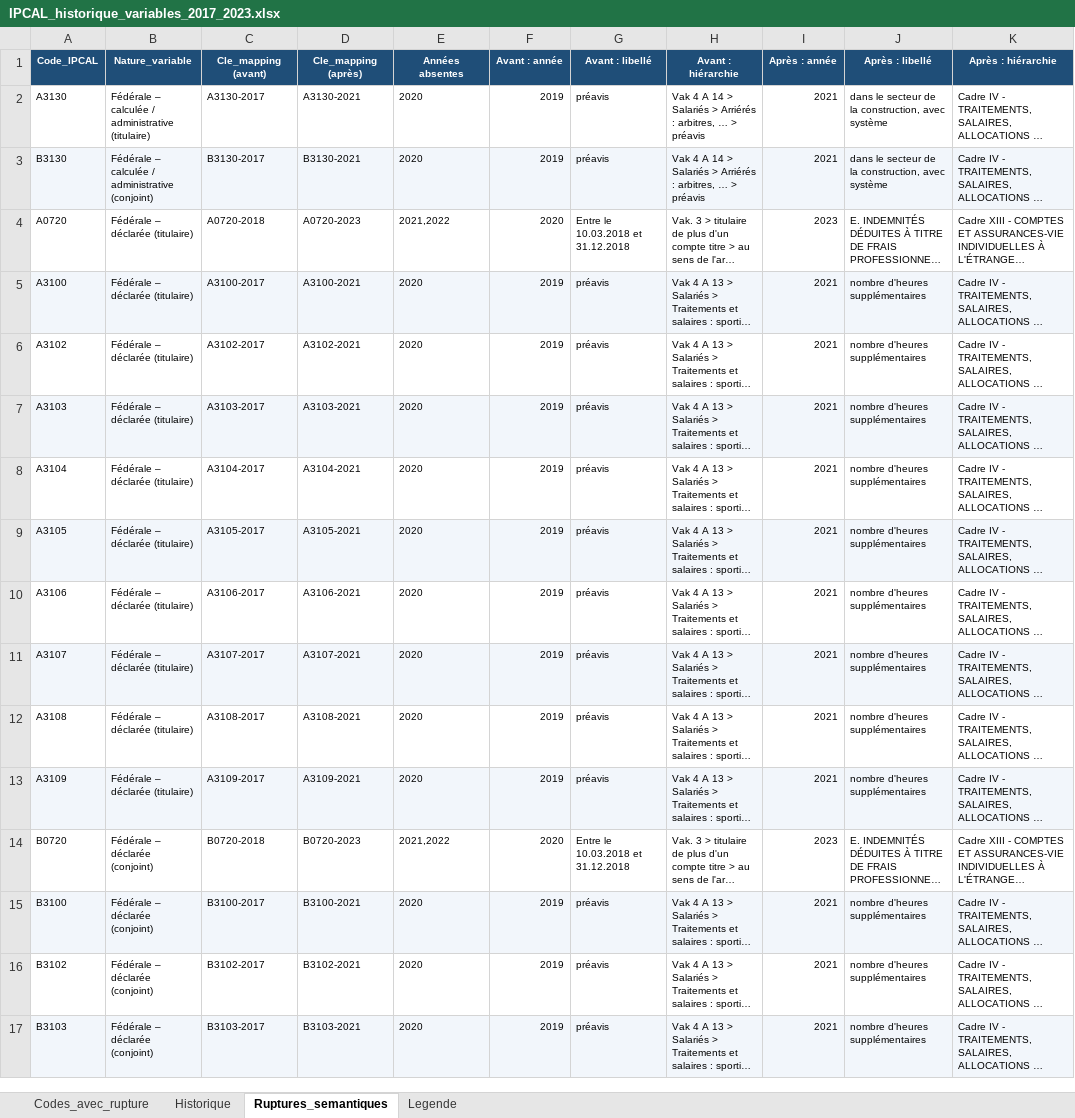
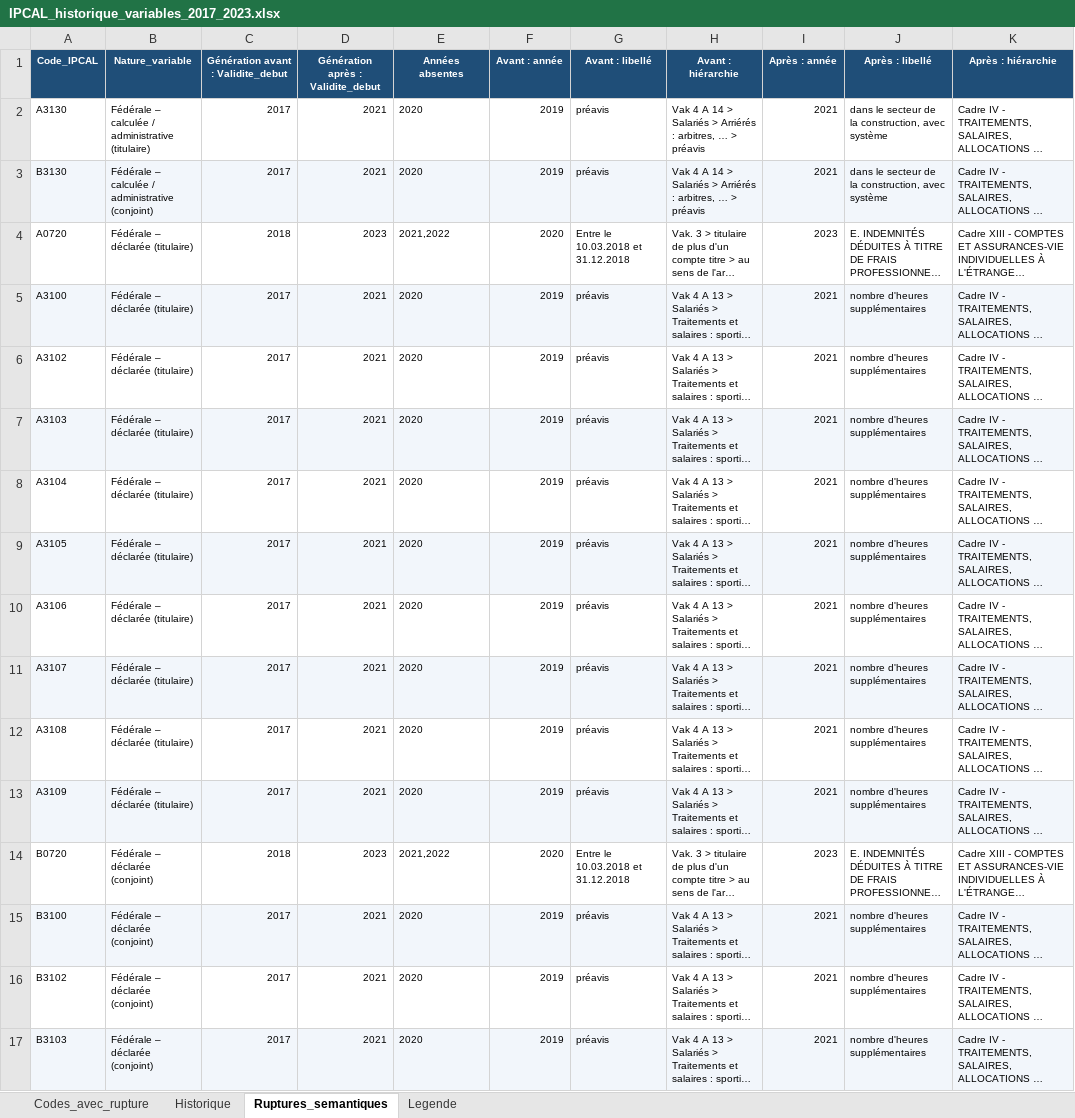
Before and after one commit to N0n3Z/dictionary, an Excel workbook: IPCAL_historique_variables_2017_2023.xlsx, sheet Ruptures_semantiques, drawn as a sheet; only a part is shown; long unchanged cells end in …; values as stored, in another font and other column widths than the file's, no borders; the diff covers the shown part only; the diff names each change by its address in the sheet, - before the commit and + after, or states it on an @@ line.

```diff
--- a/IPCAL_historique_variables_2017_2023.xlsx (sheet Ruptures_semantiques)
+++ b/IPCAL_historique_variables_2017_2023.xlsx (sheet Ruptures_semantiques)
-C1: Cle_mapping (avant)
+C1: Génération avant : Validite_debut
-D1: Cle_mapping (après)
+D1: Génération après : Validite_debut
-C2: A3130-2017
+C2: 2017
-D2: A3130-2021
+D2: 2021
-C3: B3130-2017
+C3: 2017
-D3: B3130-2021
+D3: 2021
-C4: A0720-2018
+C4: 2018
-D4: A0720-2023
+D4: 2023
-C5: A3100-2017
+C5: 2017
-D5: A3100-2021
+D5: 2021
-C6: A3102-2017
+C6: 2017
-D6: A3102-2021
+D6: 2021
-C7: A3103-2017
+C7: 2017
-D7: A3103-2021
+D7: 2021
-C8: A3104-2017
+C8: 2017
-D8: A3104-2021
+D8: 2021
-C9: A3105-2017
+C9: 2017
-D9: A3105-2021
+D9: 2021
-C10: A3106-2017
+C10: 2017
-D10: A3106-2021
+D10: 2021
-C11: A3107-2017
+C11: 2017
-D11: A3107-2021
+D11: 2021
-C12: A3108-2017
+C12: 2017
-D12: A3108-2021
+D12: 2021
-C13: A3109-2017
+C13: 2017
-D13: A3109-2021
+D13: 2021
-C14: B0720-2018
+C14: 2018
-D14: B0720-2023
+D14: 2023
-C15: B3100-2017
+C15: 2017
-D15: B3100-2021
+D15: 2021
-C16: B3102-2017
+C16: 2017
-D16: B3102-2021
+D16: 2021
-C17: B3103-2017
+C17: 2017
-D17: B3103-2021
+D17: 2021
```
Also changed, not shown: 120 edited cells elsewhere in this sheet, sheet Historique, sheet Legende, sheet Codes_avec_rupture, 3 other files.
